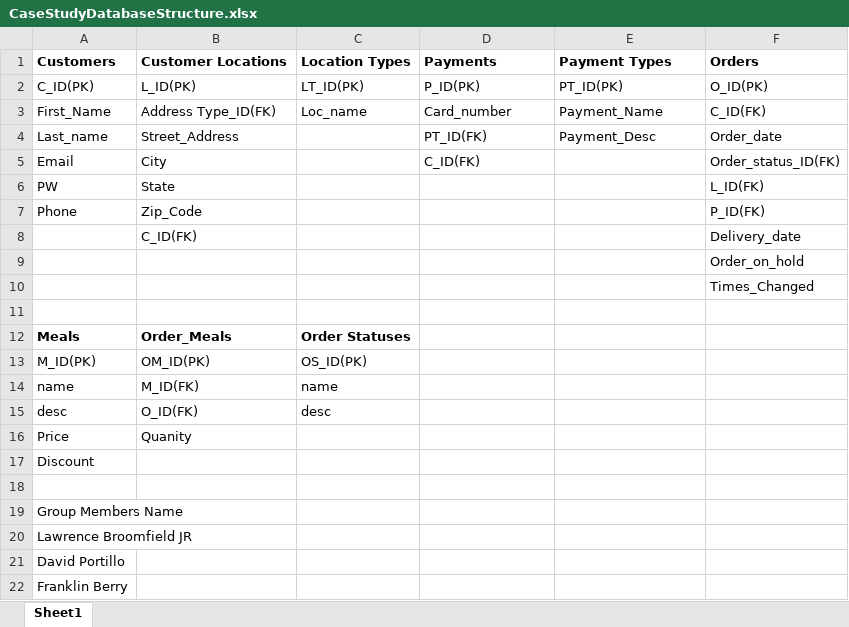
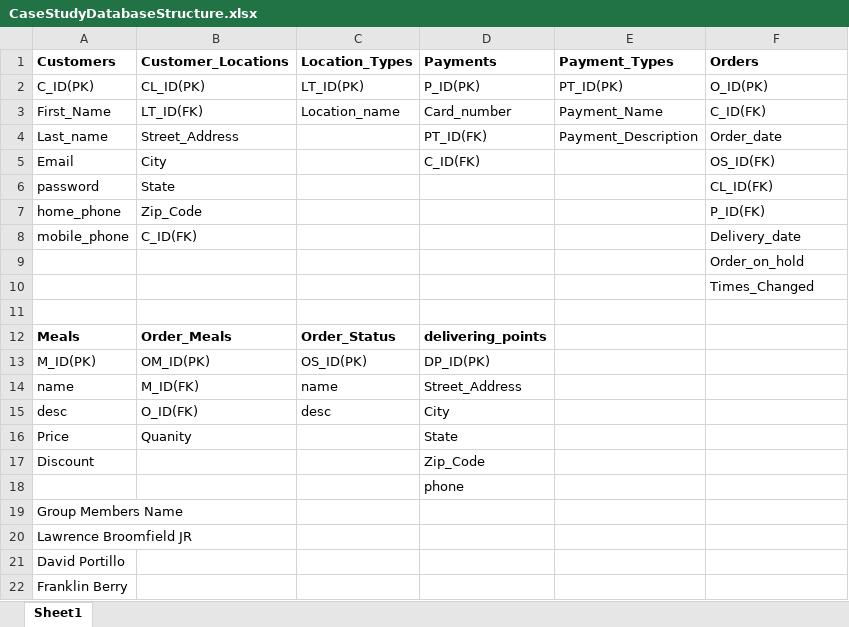
Before and after one commit to fmb3codes/CaseStudyProject, an Excel workbook: CaseStudyDatabaseStructure.xlsx, sheet Sheet1, drawn as a sheet; values as stored, in another font and other column widths than the file's, no borders; the diff names each change by its address in the sheet, - before the commit and + after, or states it on an @@ line.

Commit message:
stuff
I added empty html pages and I added a  new table in the excel sheet as well fix a couple of typos.

```diff
--- a/CaseStudyDatabaseStructure.xlsx (sheet Sheet1)
+++ b/CaseStudyDatabaseStructure.xlsx (sheet Sheet1)
-B1: Customer Locations
+B1: Customer_Locations
-C1: Location Types
+C1: Location_Types
-E1: Payment Types
+E1: Payment_Types
-B2 (Customer_Locations): L_ID(PK)
+B2 (Customer_Locations): CL_ID(PK)
-B3 (Customer_Locations): Address Type_ID(FK)
+B3 (Customer_Locations): LT_ID(FK)
-C3 (Location_Types): Loc_name
+C3 (Location_Types): Location_name
-E4 (Payment_Types): Payment_Desc
+E4 (Payment_Types): Payment_Description
-F5 (Orders): Order_status_ID(FK)
+F5 (Orders): OS_ID(FK)
-A6 (Customers): PW
+A6 (Customers): password
-F6 (Orders): L_ID(FK)
+F6 (Orders): CL_ID(FK)
-A7 (Customers): Phone
+A7 (Customers): home_phone
-A8 (Customers): (empty)
+A8 (Customers): mobile_phone
-C12 (Location_Types): Order Statuses
+C12 (Location_Types): Order_Status
-D12 (Payments): (empty)
+D12 (Payments): delivering_points
-D13 (Payments): (empty)
+D13 (Payments): DP_ID(PK)
-D14 (Payments): (empty)
+D14 (Payments): Street_Address
-D15 (Payments): (empty)
+D15 (Payments): City
-D16 (Payments): (empty)
+D16 (Payments): State
-D17 (Payments): (empty)
+D17 (Payments): Zip_Code
-D18 (Payments): (empty)
+D18 (Payments): phone
```
Also changed, not shown: 10 other files.
